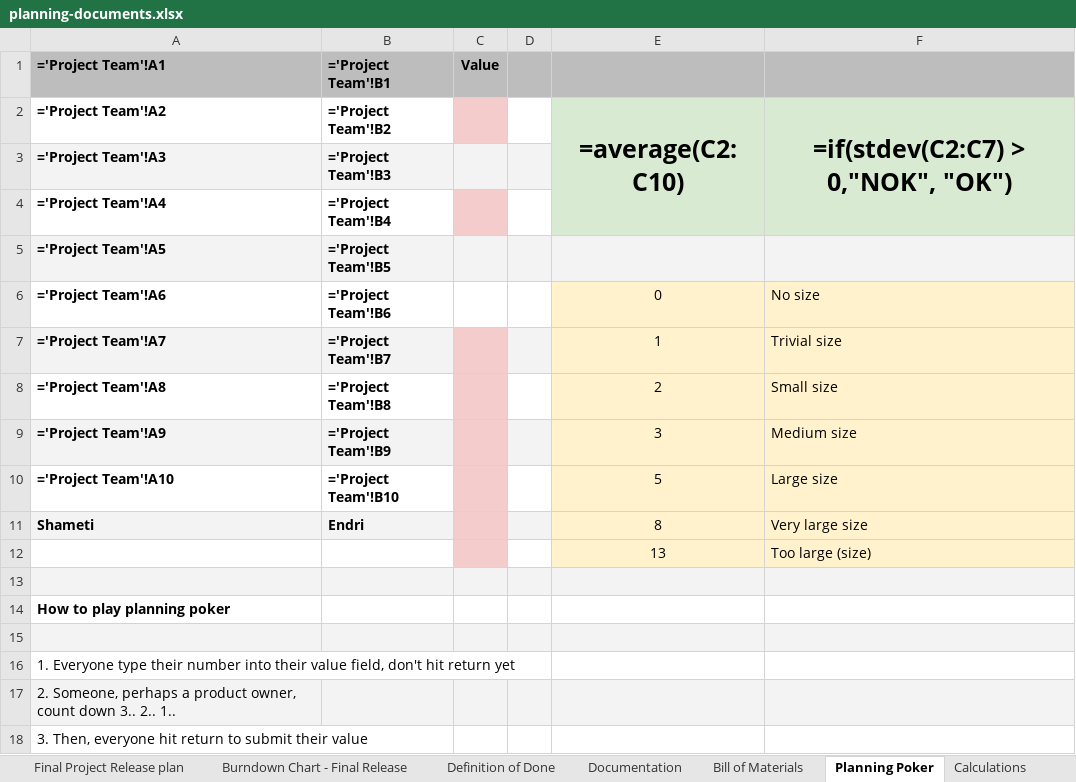
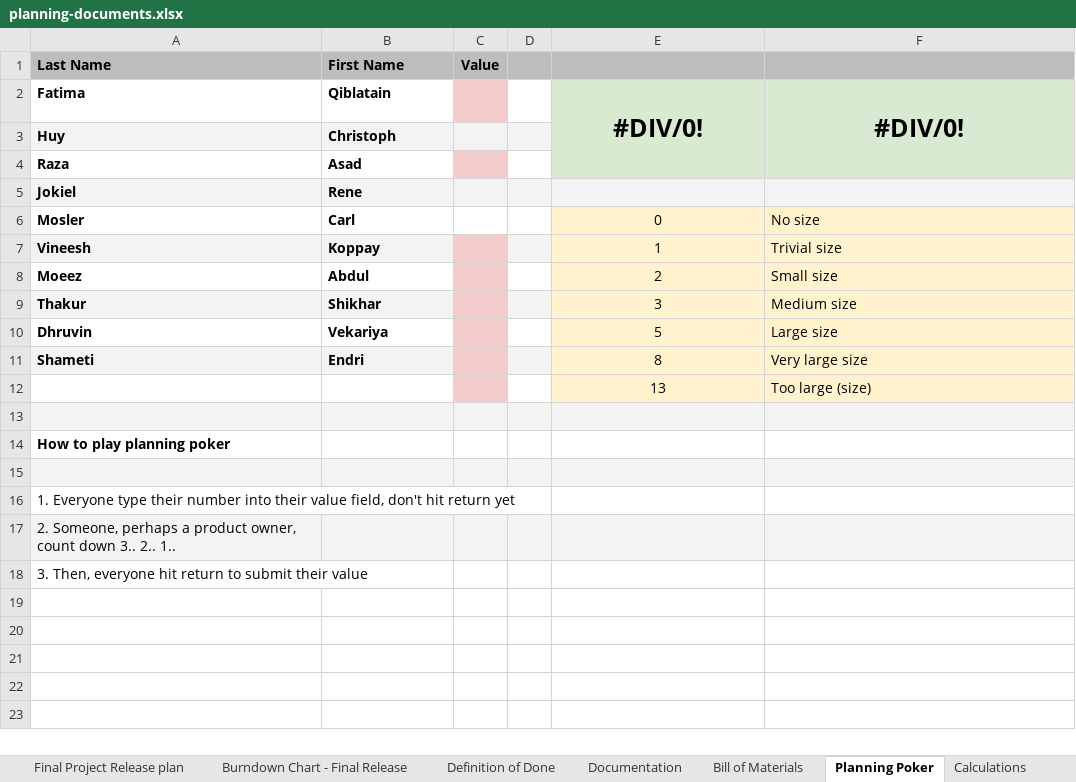
Before and after one commit to amosproj/amos2026ss04-taskorbit-conversational-agent, an Excel workbook: Deliverables/sprint-12/planning-documents.xlsx, sheet Planning Poker, drawn as a sheet; values as stored, in another font and other column widths than the file's, no borders; formulas without a stored value are shown as written; charts and pictures not drawn; removed rows and columns are numbered as before the commit, all else as after; the diff names each change by its address in the sheet, - before the commit and + after, or states it on an @@ line.

```diff
--- a/Deliverables/sprint-12/planning-documents.xlsx (sheet Planning Poker)
+++ b/Deliverables/sprint-12/planning-documents.xlsx (sheet Planning Poker)
-row 1: ='Project Team'!A1 | ='Project Team'!B1 | Value
-row 2: ='Project Team'!A2 | ='Project Team'!B2 |  |  | =average(C2:C10) | =if(stdev(C2:C7) > 0,"NOK", "OK")
-row 3: ='Project Team'!A3 | ='Project Team'!B3
-row 4: ='Project Team'!A4 | ='Project Team'!B4
-row 5: ='Project Team'!A5 | ='Project Team'!B5
+row 1: Last Name | First Name | Value
+row 2: Fatima | Qiblatain |  |  | #DIV/0! | #DIV/0!
+row 3: Huy | Christoph
+row 4: Raza | Asad
+row 5: Jokiel | Rene
-A6: ='Project Team'!A6
+A6: Mosler
-B6: ='Project Team'!B6
+B6: Carl
-A7: ='Project Team'!A7
+A7: Vineesh
-B7: ='Project Team'!B7
+B7: Koppay
-A8: ='Project Team'!A8
+A8: Moeez
-B8: ='Project Team'!B8
+B8: Abdul
-A9: ='Project Team'!A9
+A9: Thakur
-B9: ='Project Team'!B9
+B9: Shikhar
-A10: ='Project Team'!A10
+A10: Dhruvin
-B10: ='Project Team'!B10
+B10: Vekariya
```
Also changed, not shown: sheet Bill of Materials, sheet Calculations, sheet Final Project Release plan, sheet Velocity Tracking, sheet Mid-Project Release plan, sheet Role Assignments, 1 more sheet, charts or pictures, 4 other files.
